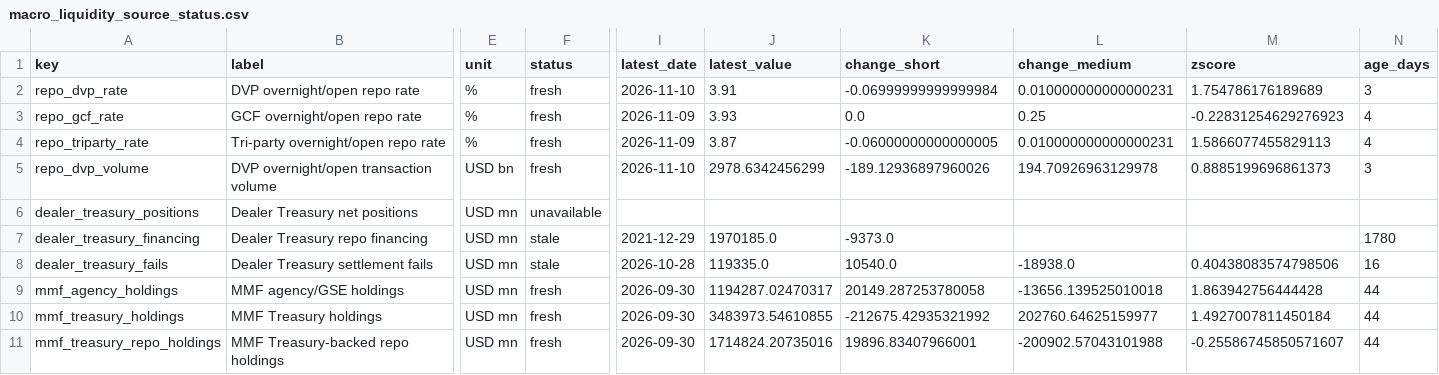
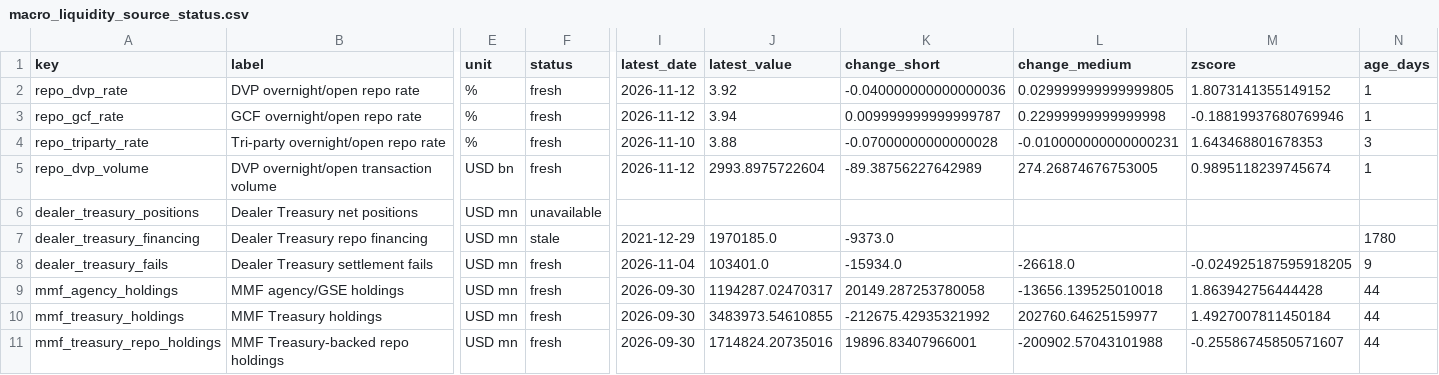
Before and after one commit to sphynxkatt0-arch/cot-report, a CSV file: analysis/model_output/macro_liquidity_source_status.csv, drawn as a sheet; only a part is shown, gaps mark what is left out; the diff names each change by its address in the sheet, - before the commit and + after, or states it on an @@ line.

```diff
--- a/analysis/model_output/macro_liquidity_source_status.csv
+++ b/analysis/model_output/macro_liquidity_source_status.csv
-I2 (latest_date): 2026-11-10
+I2 (latest_date): 2026-11-12
-J2 (latest_value): 3.91
+J2 (latest_value): 3.92
-K2 (change_short): -0.06999999999999984
+K2 (change_short): -0.040000000000000036
-L2 (change_medium): 0.010000000000000231
+L2 (change_medium): 0.029999999999999805
-M2 (zscore): 1.754786176189689
+M2 (zscore): 1.8073141355149152
-N2 (age_days): 3
+N2 (age_days): 1
-I3 (latest_date): 2026-11-09
+I3 (latest_date): 2026-11-12
-J3 (latest_value): 3.93
+J3 (latest_value): 3.94
-K3 (change_short): 0.0
+K3 (change_short): 0.009999999999999787
-L3 (change_medium): 0.25
+L3 (change_medium): 0.22999999999999998
-M3 (zscore): -0.22831254629276923
+M3 (zscore): -0.18819937680769946
-N3 (age_days): 4
+N3 (age_days): 1
-I4 (latest_date): 2026-11-09
+I4 (latest_date): 2026-11-10
-J4 (latest_value): 3.87
+J4 (latest_value): 3.88
-K4 (change_short): -0.06000000000000005
+K4 (change_short): -0.07000000000000028
-L4 (change_medium): 0.010000000000000231
+L4 (change_medium): -0.010000000000000231
-M4 (zscore): 1.5866077455829113
+M4 (zscore): 1.643468801678353
-N4 (age_days): 4
+N4 (age_days): 3
-I5 (latest_date): 2026-11-10
+I5 (latest_date): 2026-11-12
-J5 (latest_value): 2978.6342456299
+J5 (latest_value): 2993.8975722604
-K5 (change_short): -189.12936897960026
+K5 (change_short): -89.38756227642989
-L5 (change_medium): 194.70926963129978
+L5 (change_medium): 274.26874676753005
-M5 (zscore): 0.8885199696861373
+M5 (zscore): 0.9895118239745674
-N5 (age_days): 3
+N5 (age_days): 1
-F8 (status): stale
+F8 (status): fresh
-I8 (latest_date): 2026-10-28
+I8 (latest_date): 2026-11-04
-J8 (latest_value): 119335.0
+J8 (latest_value): 103401.0
-K8 (change_short): 10540.0
+K8 (change_short): -15934.0
-L8 (change_medium): -18938.0
+L8 (change_medium): -26618.0
-M8 (zscore): 0.40438083574798506
+M8 (zscore): -0.024925187595918205
-N8 (age_days): 16
+N8 (age_days): 9
```
Also changed, not shown: 14 other files.
